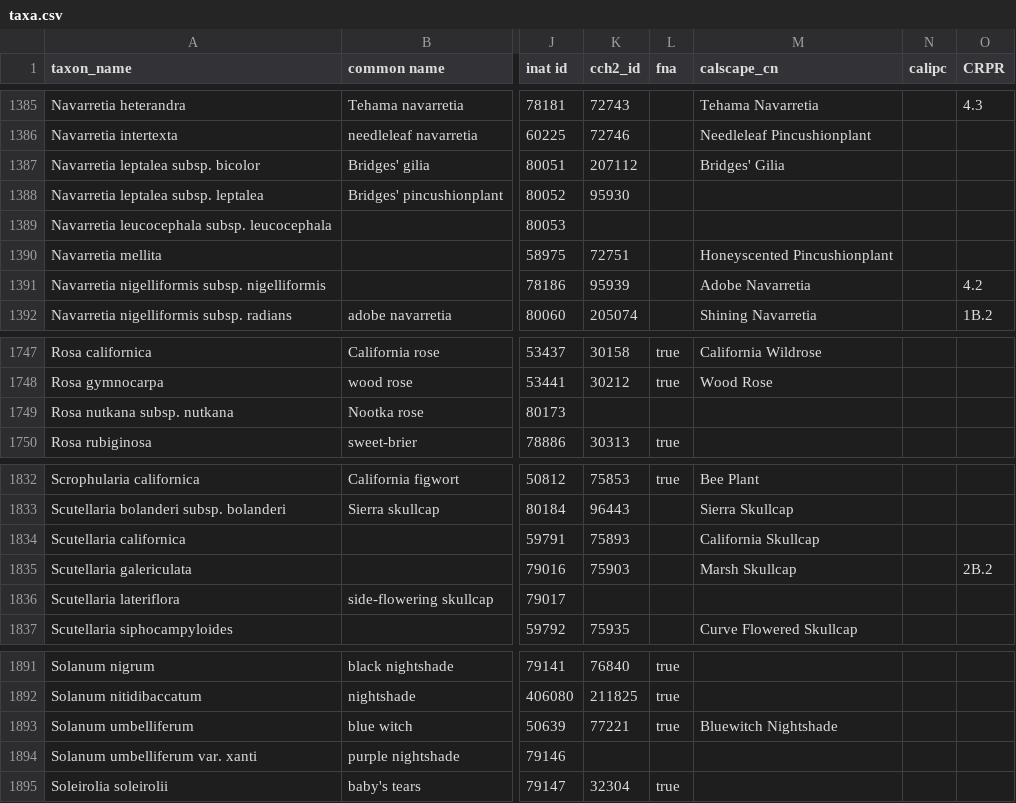
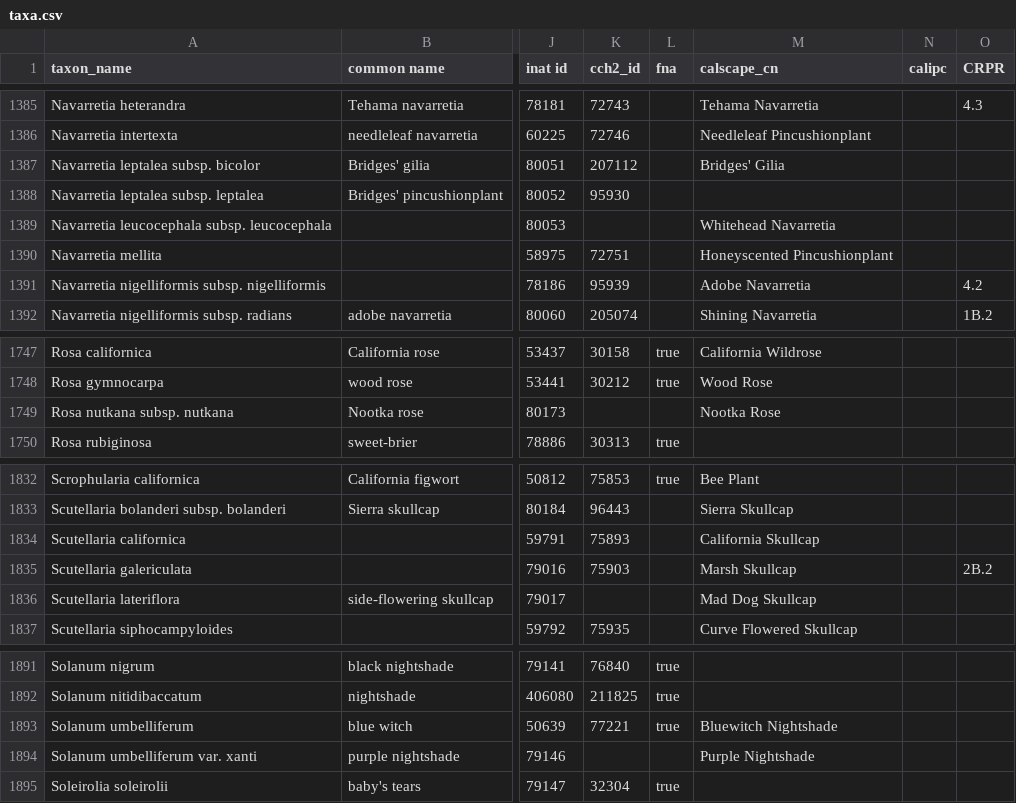
Before and after one commit to ca-plants/ca-plant-list, a CSV file: data/taxa.csv, drawn as a sheet; only a part is shown, gaps mark what is left out; the diff covers the shown part only; the diff names each change by its address in the sheet, - before the commit and + after, or states it on an @@ line.

Commit message:
update calscape

```diff
--- a/data/taxa.csv
+++ b/data/taxa.csv
-M1389 (calscape_cn): (empty)
+M1389 (calscape_cn): Whitehead Navarretia
-M1749 (calscape_cn): (empty)
+M1749 (calscape_cn): Nootka Rose
-M1836 (calscape_cn): (empty)
+M1836 (calscape_cn): Mad Dog Skullcap
-M1894 (calscape_cn): (empty)
+M1894 (calscape_cn): Purple Nightshade
```
Also changed, not shown: 10 edited cells elsewhere in this file, 1 other file.
